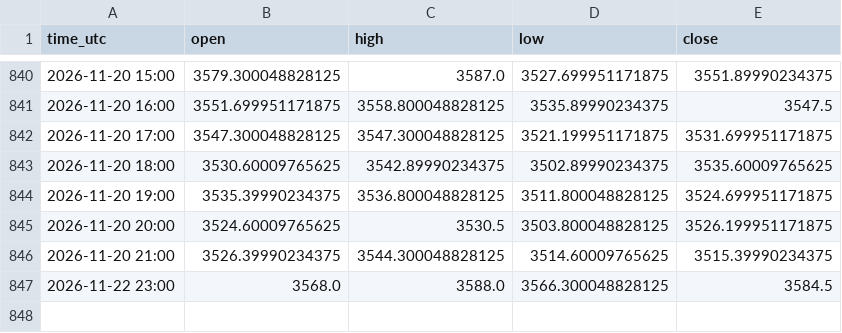
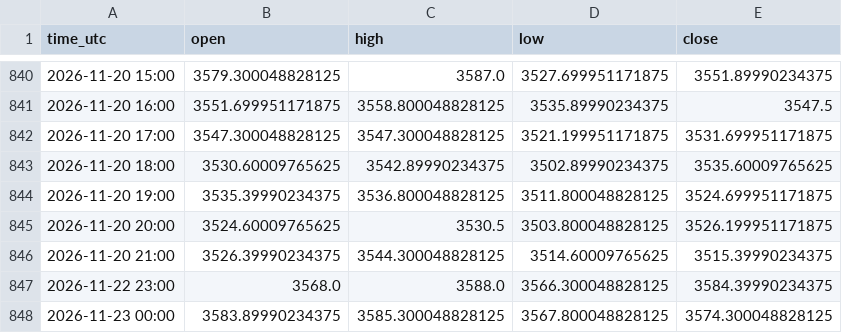
Before and after one commit to jarbays00001/fx-data, a CSV file: data/XAUUSD_H1.csv, drawn as a sheet; only a part is shown, gaps mark what is left out.

```diff
--- a/data/XAUUSD_H1.csv
+++ b/data/XAUUSD_H1.csv
@@ -846,2 +846,3 @@ time_utc,open,high,low,close
 2026-11-20 21:00,3526.39990234375,3544.300048828125,3514.60009765625,3515.39990234375
-2026-11-22 23:00,3568.0,3588.0,3566.300048828125,3584.5
+2026-11-22 23:00,3568.0,3588.0,3566.300048828125,3584.39990234375
+2026-11-23 00:00,3583.89990234375,3585.300048828125,3567.800048828125,3574.300048828125
```
Also changed, not shown: data/AUDCAD_H1.csv, data/AUDNZD_H1.csv, 28 other files.
